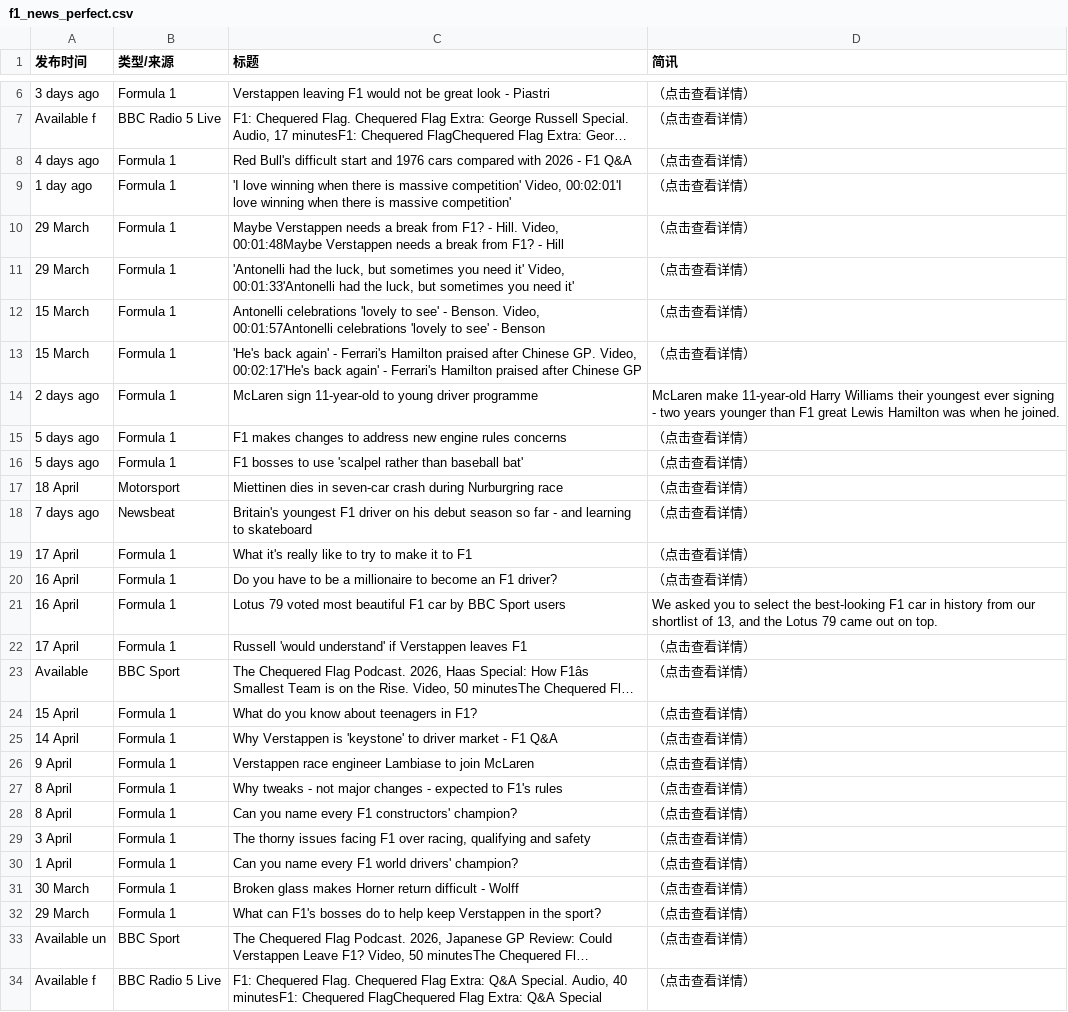
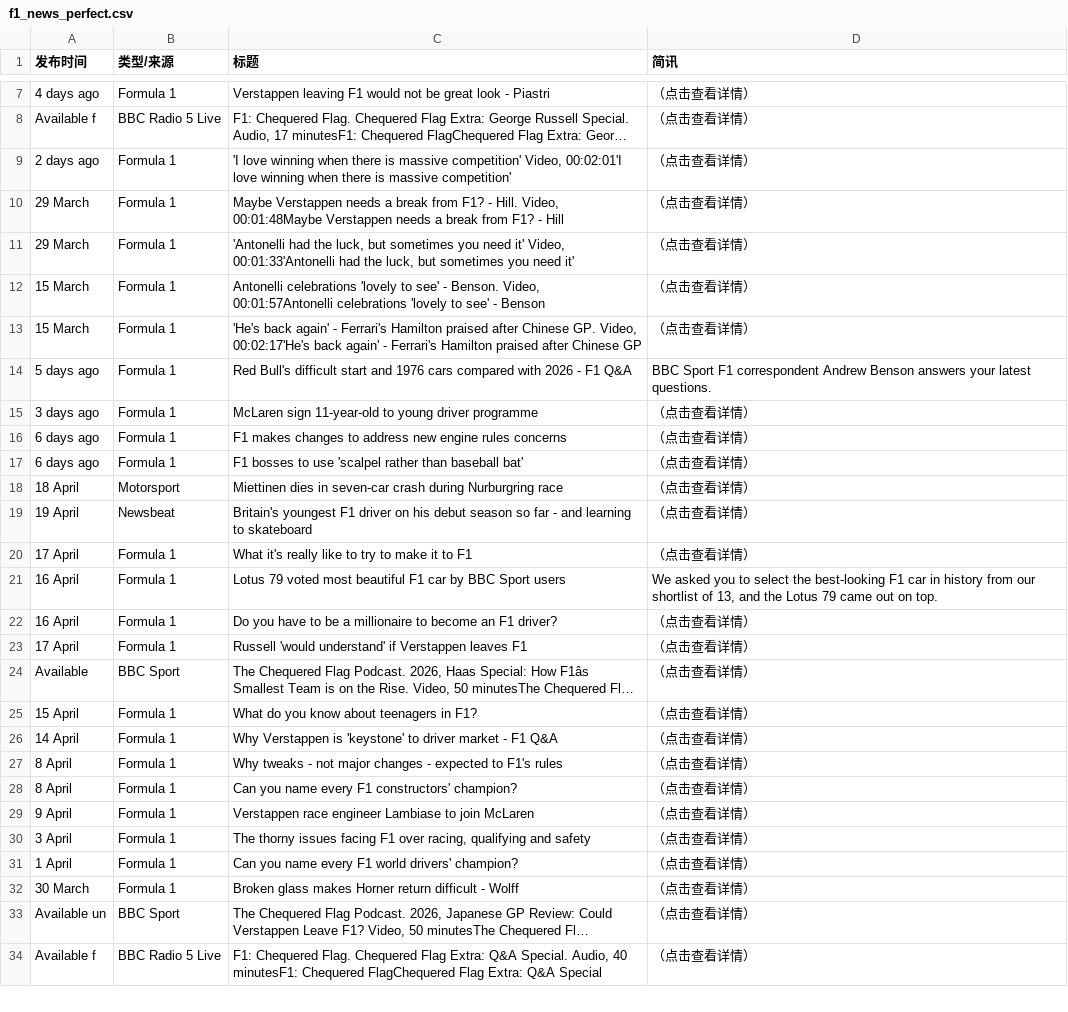
Before and after one commit to 202704948-design/bbc-f1-scraper, a CSV file: f1_news_perfect.csv, drawn as a sheet; only a part is shown, gaps mark what is left out; long unchanged cells end in …; removed rows and columns are numbered as before the commit, all else as after; the diff covers the shown part only; the diff names each change by its address in the sheet, - before the commit and + after, or states it on an @@ line.

```diff
--- a/f1_news_perfect.csv
+++ b/f1_news_perfect.csv
-A7 (发布时间): 3 days ago
+A7 (发布时间): 4 days ago
-row 8: 4 days ago | Formula 1 | Red Bull's difficult start and 1976 cars compared with 2026 - F1 Q&A | （点击查看详情）
-A9 (发布时间): 1 day ago
+A9 (发布时间): 2 days ago
+row 14: 5 days ago | Formula 1 | Red Bull's difficult start and 1976 cars compared with 2026 - F1 Q&A | BBC Sport F1 correspondent Andrew Benson answers your latest questions.
-A15 (发布时间): 2 days ago
+A15 (发布时间): 3 days ago
-D15 (简讯): McLaren make 11-year-old Harry Williams their youngest ever signing - two years younger than F1 great Lewis Hamilton was when he joined.
+D15 (简讯): （点击查看详情）
-A16:A17 (发布时间): 5 days ago
+A16:A17 (发布时间): 6 days ago
-A19 (发布时间): 7 days ago
+A19 (发布时间): 19 April
@@ row 26 moved to row 29: 9 April @@
-row 32: 29 March | Formula 1 | What can F1's bosses do to help keep Verstappen in the sport? | （点击查看详情）
```
Also changed, not shown: 1 added row and 5 edited cells elsewhere in this file.
